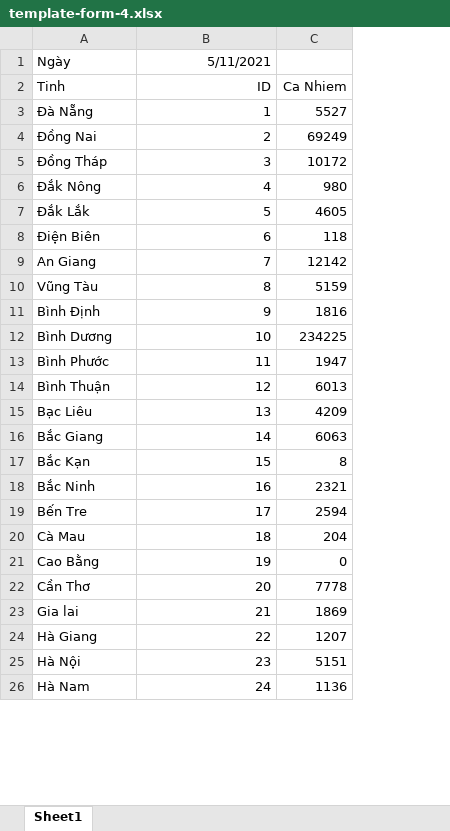
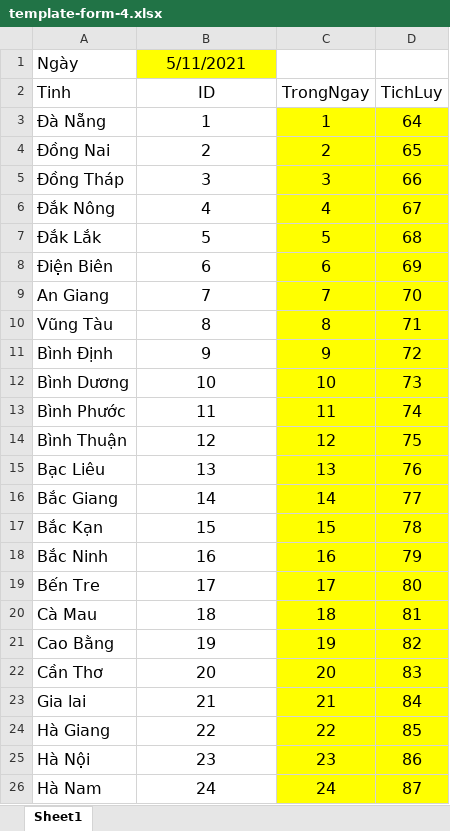
Before and after one commit to martinakaduc/BeCaked, an Excel workbook: static/template_files/template-form-4.xlsx, sheet Sheet1, drawn as a sheet; only a part is shown; values as stored, in another font and other column widths than the file's, no borders; removed rows and columns are numbered as before the commit, all else as after; the diff covers the shown part only; the diff names each change by its address in the sheet, - before the commit and + after, or states it on an @@ line.

```diff
--- a/static/template_files/template-form-4.xlsx (sheet Sheet1)
+++ b/static/template_files/template-form-4.xlsx (sheet Sheet1)
-column C (Ca Nhiem), rows 3-26: 5527 | 69249 | 10172 | 980 | 4605 | 118 | 12142 | 5159 | 1816 | 234225 | 1947 | 6013 | 4209 | 6063 | 8 | 2321 | 2594 | 204 | 0 | 7778 | 1869 | 1207 | 5151 | 1136
+column C (TrongNgay), rows 3-26: 1 | 2 | 3 | 4 | 5 | 6 | 7 | 8 | 9 | 10 | 11 | 12 | 13 | 14 | 15 | 16 | 17 | 18 | 19 | 20 | 21 | 22 | 23 | 24
+column D (TichLuy), rows 3-26: 64 | 65 | 66 | 67 | 68 | 69 | 70 | 71 | 72 | 73 | 74 | 75 | 76 | 77 | 78 | 79 | 80 | 81 | 82 | 83 | 84 | 85 | 86 | 87
@@ A1:B26 text size: larger @@
-B1:B26 alignment: right
+B1:B26 alignment: center
-B1 fill: none
+B1 fill: #FFFF00
```
Also changed, not shown: cell formats elsewhere in this sheet, static/template_files/template-form-2.xlsx, 3 other files.
